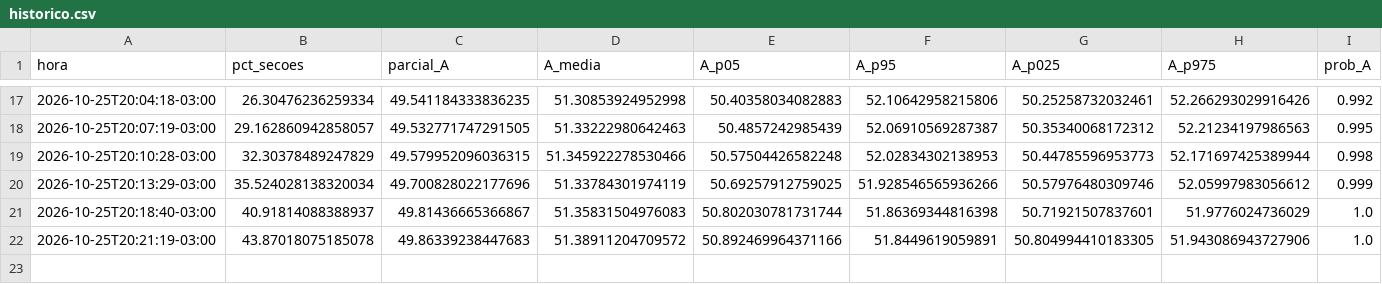
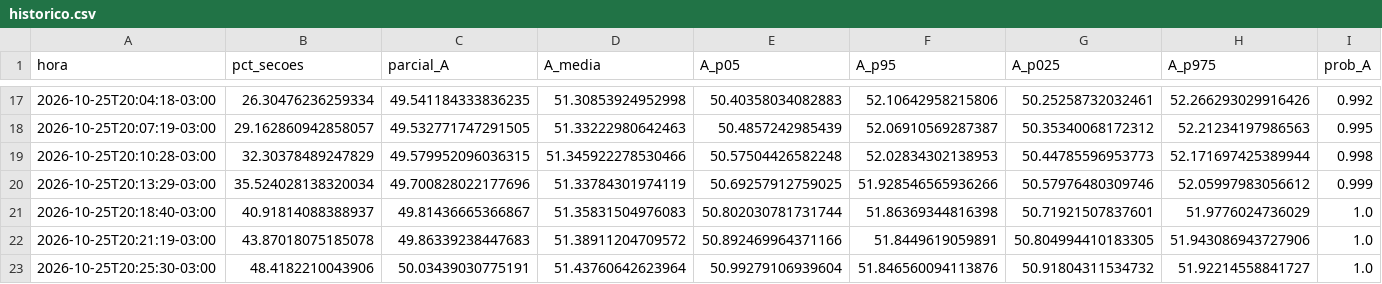
Before and after one commit to TiagoCAAmorim/eleicoes, a CSV file: saida/2026/historico.csv, drawn as a sheet; only a part is shown, gaps mark what is left out.

```diff
--- a/saida/2026/historico.csv
+++ b/saida/2026/historico.csv
@@ -22 +22,2 @@ hora,pct_secoes,parcial_A,A_media,A_p05,A_p95,A_p025,A_p975,prob_A
 2026-10-25T20:21:19-03:00,43.87018075185078,49.86339238447683,51.38911204709572,50.892469964371166,51.8449619059891,50.804994410183305,51.943086943727906,1.0
+2026-10-25T20:25:30-03:00,48.4182210043906,50.03439030775191,51.43760642623964,50.99279106939604,51.846560094113876,50.91804311534732,51.92214558841727,1.0
```
Also changed, not shown: saida/2026/coeficientes_grupos.csv, saida/2026/resumo_grupos.csv, 11 other files.
